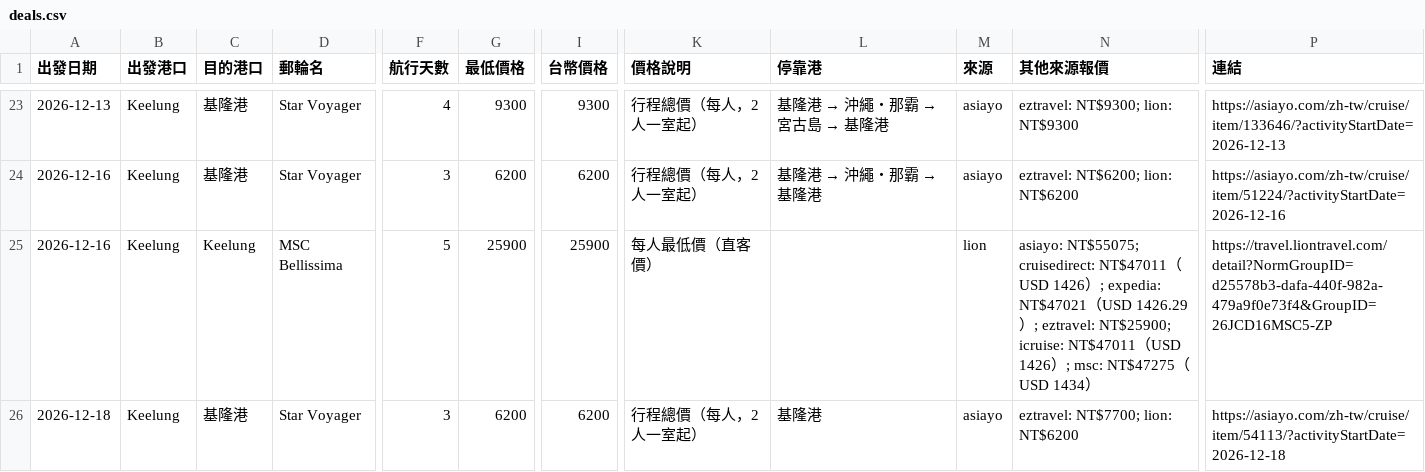
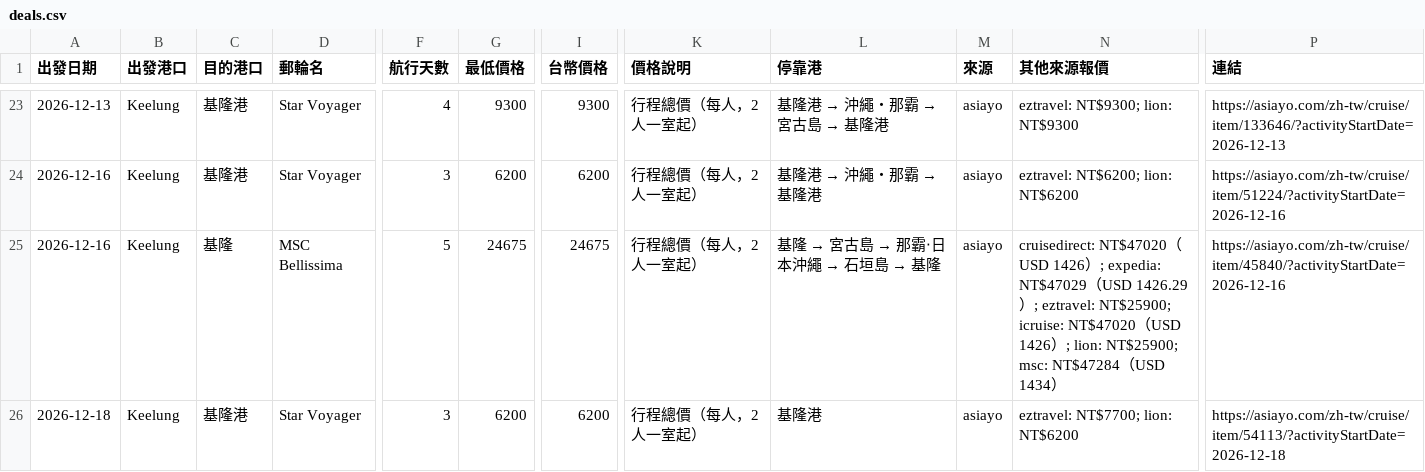
Before and after one commit to paladinlin1/cruise-deals, a CSV file: data/deals.csv, drawn as a sheet; only a part is shown, gaps mark what is left out; the diff covers the shown part only; the diff names each change by its address in the sheet, - before the commit and + after, or states it on an @@ line.

```diff
--- a/data/deals.csv
+++ b/data/deals.csv
-C25 (目的港口): Keelung
+C25 (目的港口): 基隆
-G25 (最低價格): 25900
+G25 (最低價格): 24675
-I25 (台幣價格): 25900
+I25 (台幣價格): 24675
-K25 (價格說明): 每人最低價（直客價）
+K25 (價格說明): 行程總價（每人，2 人一室起）
@@ L25 (停靠港): (empty) → 基隆 → 宮古島 → 那霸‧日本沖繩 → 石垣島 → 基隆 @@
-M25 (來源): lion
+M25 (來源): asiayo
-N25 (其他來源報價): asiayo: NT$55075; cruisedirect: NT$47011（USD 1426）; expedia: NT$47021（USD 1426.29）; eztravel: NT$25900; icruise: NT$47011（USD 1426）; msc: NT$47275（USD…
+N25 (其他來源報價): cruisedirect: NT$47020（USD 1426）; expedia: NT$47029（USD 1426.29）; eztravel: NT$25900; icruise: NT$47020（USD 1426）; lion: NT$25900; msc: NT$47284（USD…
-P25 (連結): https://travel.liontravel.com/detail?NormGroupID=d25578b3-dafa-440f-982a-479a9f0e73f4&GroupID=26JCD16MSC5-ZP
+P25 (連結): https://asiayo.com/zh-tw/cruise/item/45840/?activityStartDate=2026-12-16
```
Also changed, not shown: 34 edited cells elsewhere in this file, 3 other files.
